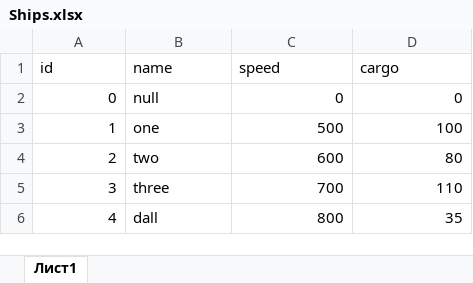
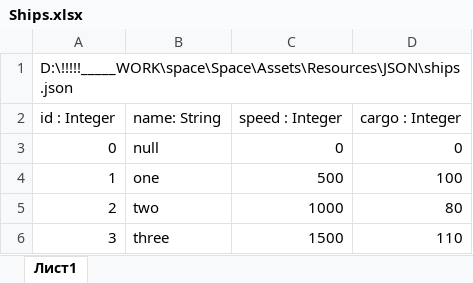
Before and after one commit to yurisuser/Space, an Excel workbook: Assets/Resources/JSON/Ships.xlsx, sheet Лист1, drawn as a sheet; values as stored, in another font and other column widths than the file's, no borders; removed rows and columns are numbered as before the commit, all else as after; the diff names each change by its address in the sheet, - before the commit and + after, or states it on an @@ line.

```diff
--- a/Assets/Resources/JSON/Ships.xlsx (sheet Лист1)
+++ b/Assets/Resources/JSON/Ships.xlsx (sheet Лист1)
-row 1: id | name | speed | cargo
+row 1: D:\!!!!!_____WORK\space\Space\Assets\Resources\JSON\ships.json
+row 2: id : Integer | name: String | speed : Integer | cargo : Integer
-C5: 600
+C5: 1000
-C6: 700
+C6: 1500
-row 6: 4 | dall | 800 | 35
```
Also changed, not shown: 26 other files.
